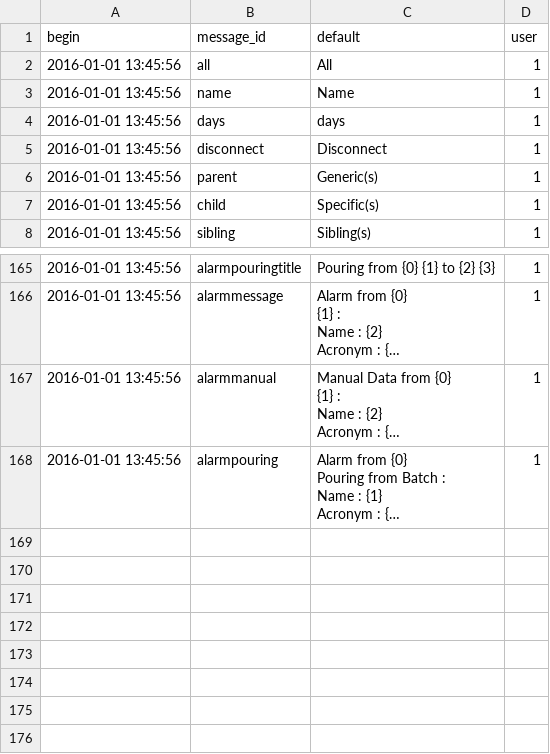
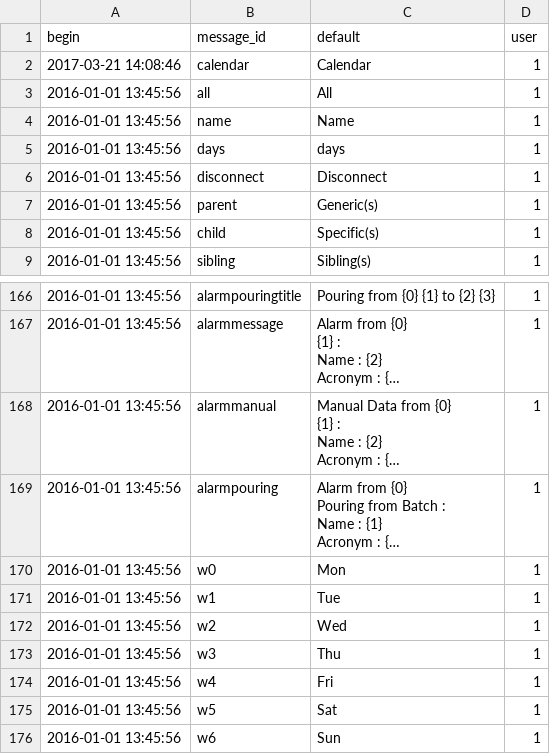
Before and after one commit to AKUINO/ELSA, a CSV file: ELSA/csv/mess.csv, drawn as a sheet; only a part is shown, gaps mark what is left out; long unchanged cells end in …; the diff names each change by its address in the sheet, - before the commit and + after, or states it on an @@ line.

```diff
--- a/ELSA/csv/mess.csv
+++ b/ELSA/csv/mess.csv
+row 2: 2017-03-21 14:08:46 | calendar | Calendar | 1
+row 170: 2016-01-01 13:45:56 | w0 | Mon | 1
+row 171: 2016-01-01 13:45:56 | w1 | Tue | 1
+row 172: 2016-01-01 13:45:56 | w2 | Wed | 1
+row 173: 2016-01-01 13:45:56 | w3 | Thu | 1
+row 174: 2016-01-01 13:45:56 | w4 | Fri | 1
+row 175: 2016-01-01 13:45:56 | w5 | Sat | 1
+row 176: 2016-01-01 13:45:56 | w6 | Sun | 1
```
Also changed, not shown: ELSA/csv/halflings.csv, ELSA/csv/messages.csv, 4 other files.
